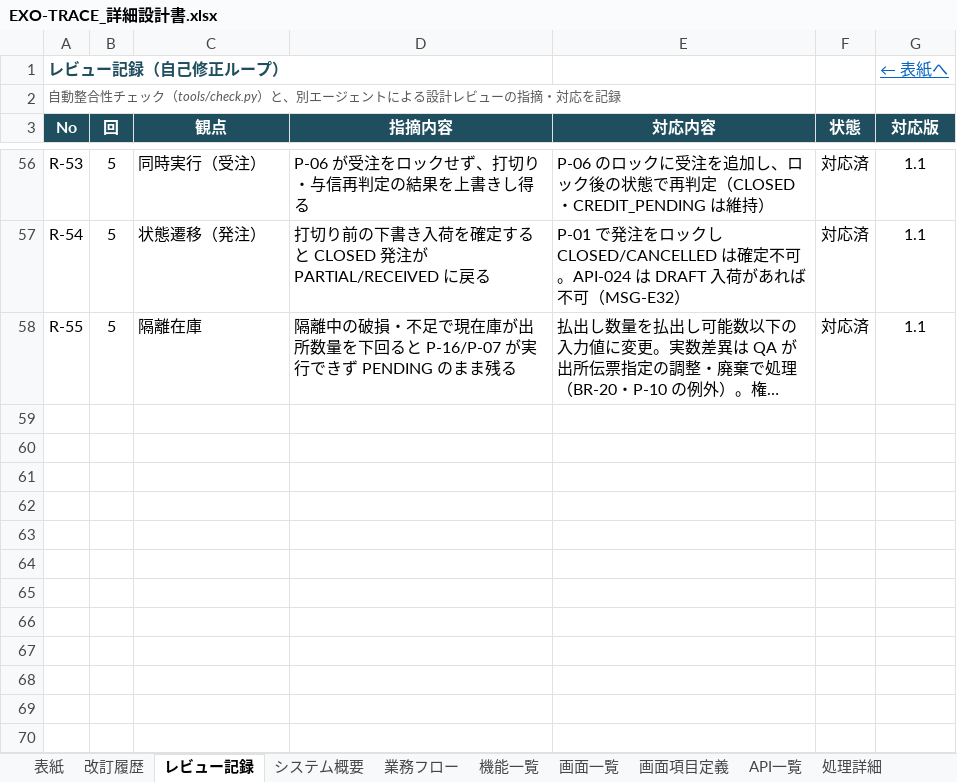
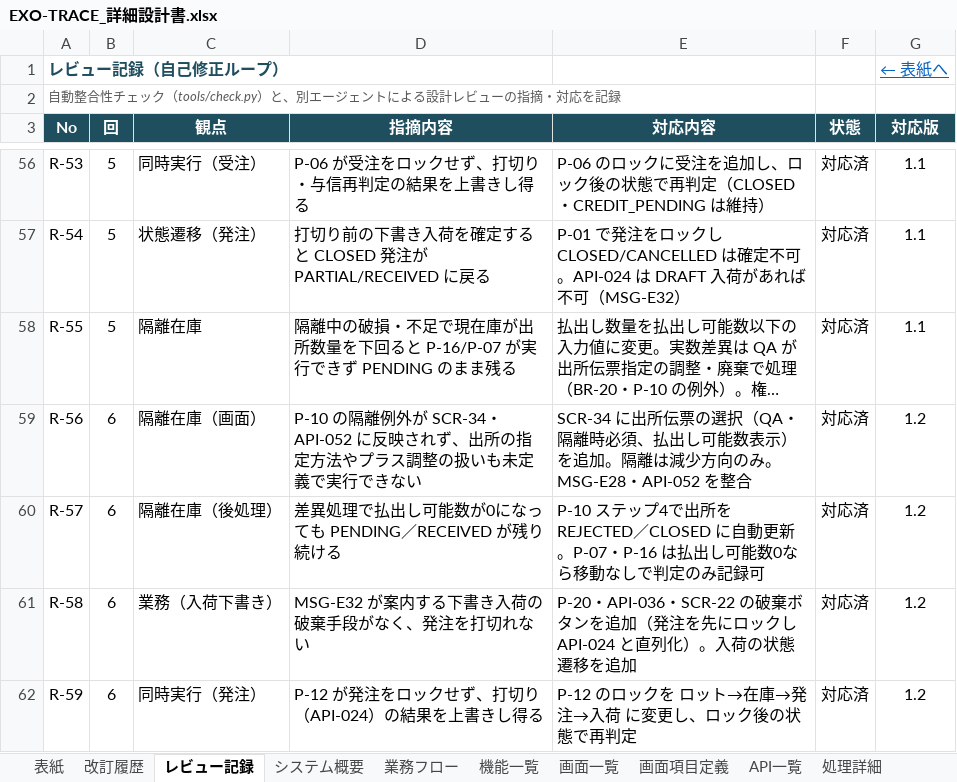
Before and after one commit to minami10870007-tech/exo-trace2, an Excel workbook: docs/design/EXO-TRACE_詳細設計書.xlsx, sheet レビュー記録, drawn as a sheet; only a part is shown, gaps mark what is left out; long unchanged cells end in …; values as stored, in another font and other column widths than the file's, no borders; charts and pictures not drawn; the diff names each change by its address in the sheet, - before the commit and + after, or states it on an @@ line.

```diff
--- a/docs/design/EXO-TRACE_詳細設計書.xlsx (sheet レビュー記録)
+++ b/docs/design/EXO-TRACE_詳細設計書.xlsx (sheet レビュー記録)
+row 59: R-56 | 6 | 隔離在庫（画面） | P-10 の隔離例外が SCR-34・API-052 に反映されず、出所の指定方法やプラス調整の扱いも未定義で実行できない | SCR-34 に出所伝票の選択（QA・隔離時必須、払出し可能数表示）を追加。隔離は減少方向のみ。MSG-E28・API-052 を整合 | 対応済 | 1.2
+row 60: R-57 | 6 | 隔離在庫（後処理） | 差異処理で払出し可能数が0になっても PENDING／RECEIVED が残り続ける | P-10 ステップ4で出所を REJECTED／CLOSED に自動更新。P-07・P-16 は払出し可能数0なら移動なしで判定のみ記録可 | 対応済 | 1.2
+row 61: R-58 | 6 | 業務（入荷下書き） | MSG-E32 が案内する下書き入荷の破棄手段がなく、発注を打切れない | P-20・API-036・SCR-22 の破棄ボタンを追加（発注を先にロックし API-024 と直列化）。入荷の状態遷移を追加 | 対応済 | 1.2
+row 62: R-59 | 6 | 同時実行（発注） | P-12 が発注をロックせず、打切り（API-024）の結果を上書きし得る | P-12 のロックを ロット→在庫→発注→入荷 に変更し、ロック後の状態で再判定 | 対応済 | 1.2
```
Also changed, not shown: sheet 状態遷移, sheet 画面項目定義, sheet 処理詳細, sheet API一覧, sheet 改訂履歴, sheet 表紙, 1 more sheet, 1 other file.
